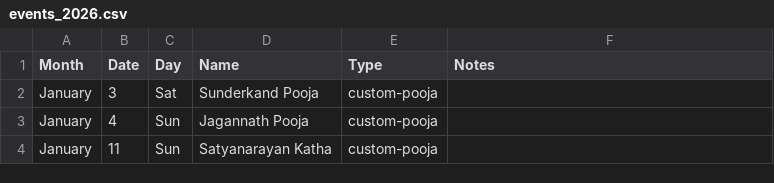
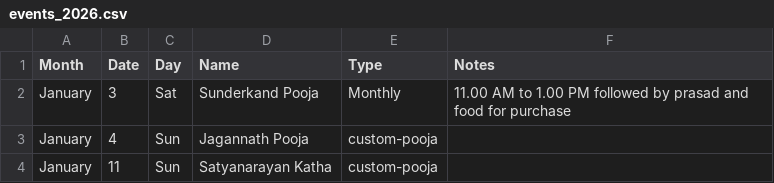
Before and after one commit to deeptewani/DT-Calendar2026, a CSV file: events_2026.csv, drawn as a sheet; only a part is shown.

Commit message:
Enhance events_2026.csv with detailed notes
Added detailed notes for each event including timings and additional information.

```diff
--- a/events_2026.csv
+++ b/events_2026.csv
@@ -1,3 +1,3 @@
 Month,Date,Day,Name,Type,Notes
-January,3,Sat,Sunderkand Pooja,custom-pooja,
+January,3,Sat,Sunderkand Pooja, Monthly, 11.00 AM to 1.00 PM followed by prasad and food for purchase
 January,4,Sun,Jagannath Pooja,custom-pooja,
```
